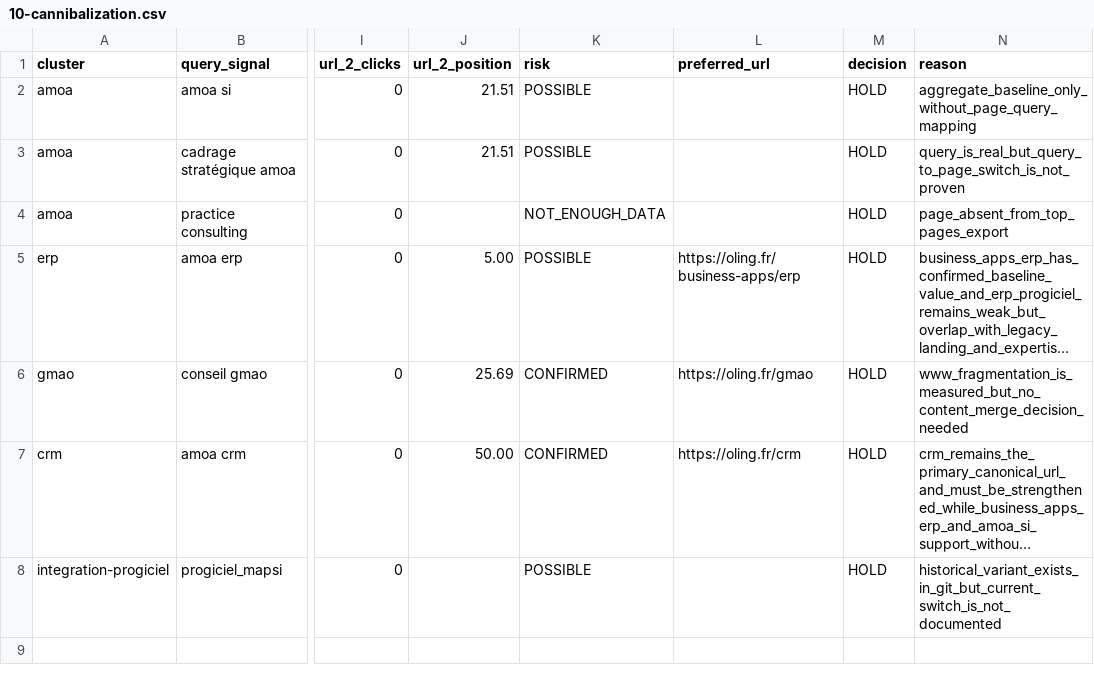
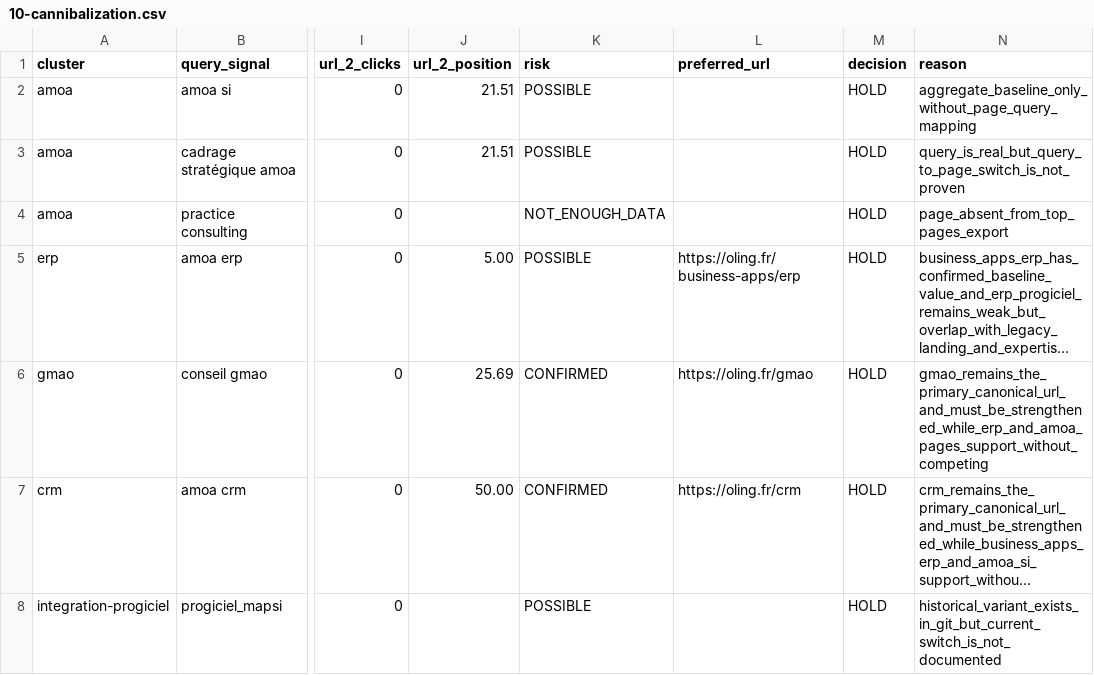
Before and after one commit to oling-mapsi/olingweb, a CSV file: docs/seo/10-cannibalization.csv, drawn as a sheet; only a part is shown, gaps mark what is left out; long unchanged cells end in …; the diff names each change by its address in the sheet, - before the commit and + after, or states it on an @@ line.

Commit message:
feat(seo): optimize gmao phase 2a

```diff
--- a/docs/seo/10-cannibalization.csv
+++ b/docs/seo/10-cannibalization.csv
-N6 (reason): www_fragmentation_is_measured_but_no_content_merge_decision_needed
+N6 (reason): gmao_remains_the_primary_canonical_url_and_must_be_strengthened_while_erp_and_amoa_pages_support_without_competing
```
Also changed, not shown: docs/seo/phase2/page-optimization-scorecard.csv, 3 other files.
